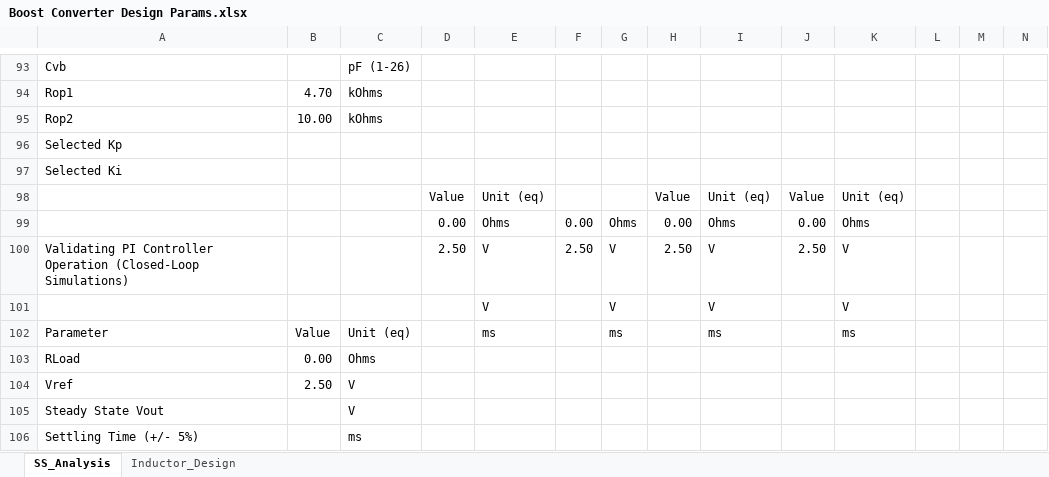
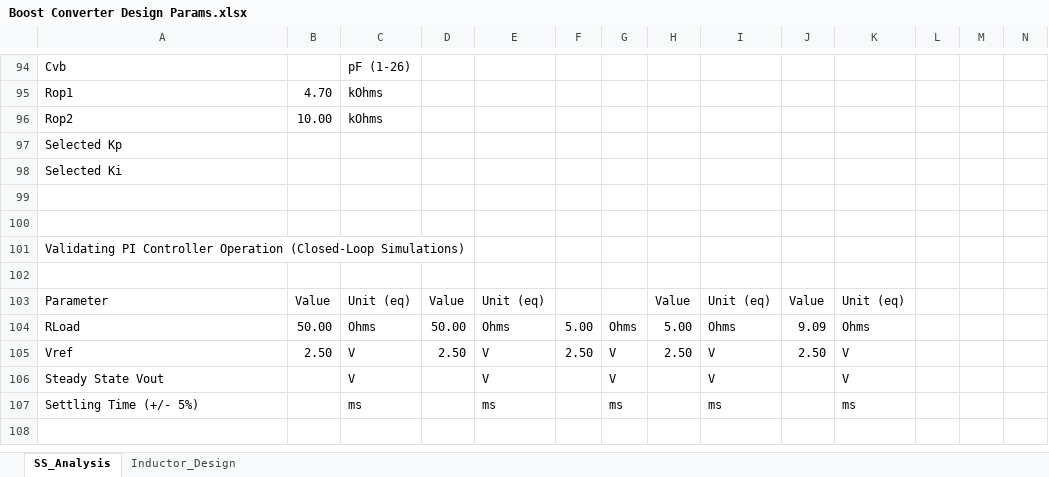
Before and after one commit to Go1denWind/311, an Excel workbook: Excel/Boost Converter Design Params.xlsx, sheet SS_Analysis, drawn as a sheet; only a part is shown, gaps mark what is left out; values as stored, in another font and other column widths than the file's, no cell formats; removed rows and columns are numbered as before the commit, all else as after; the diff covers the shown part only; the diff names each change by its address in the sheet, - before the commit and + after, or states it on an @@ line.

Commit message:
Updated Design Parameters - to confirm with Sim

```diff
--- a/Excel/Boost Converter Design Params.xlsx (sheet SS_Analysis)
+++ b/Excel/Boost Converter Design Params.xlsx (sheet SS_Analysis)
+row 99: (empty)
+row 100: (empty)
+row 101: Validating PI Controller Operation (Closed-Loop Simulations)
+row 102: (empty)
-A103: (empty)
+A103: Parameter
-B103: (empty)
+B103: Value
-C103: (empty)
+C103: Unit (eq)
-row 99:  |  |  | 0.00 | Ohms | 0.00 | Ohms | 0.00 | Ohms | 0.00 | Ohms
+row 104: RLoad | 50.00 | Ohms | 50.00 | Ohms | 5.00 | Ohms | 5.00 | Ohms | 9.09 | Ohms
-A105: Validating PI Controller Operation (Closed-Loop Simulations)
+A105: Vref
-B105: (empty)
+B105: 2.50
-C105:C106: (empty)
+C105:C106: V
-A106: (empty)
+A106: Steady State Vout
-A107: Parameter
+A107: Settling Time (+/- 5%)
-B107: Value
+B107: (empty)
-C107: Unit (eq)
+C107: ms
-row 103: RLoad | 0.00 | Ohms
-row 104: Vref | 2.50 | V
-row 105: Steady State Vout |  | V
-row 106: Settling Time (+/- 5%) |  | ms
```
Also changed, not shown: 21 added rows, 20 removed rows and 90 edited cells elsewhere in this sheet, sheet Inductor_Design, cell formats, formulas that keep their value, 1 other file.
